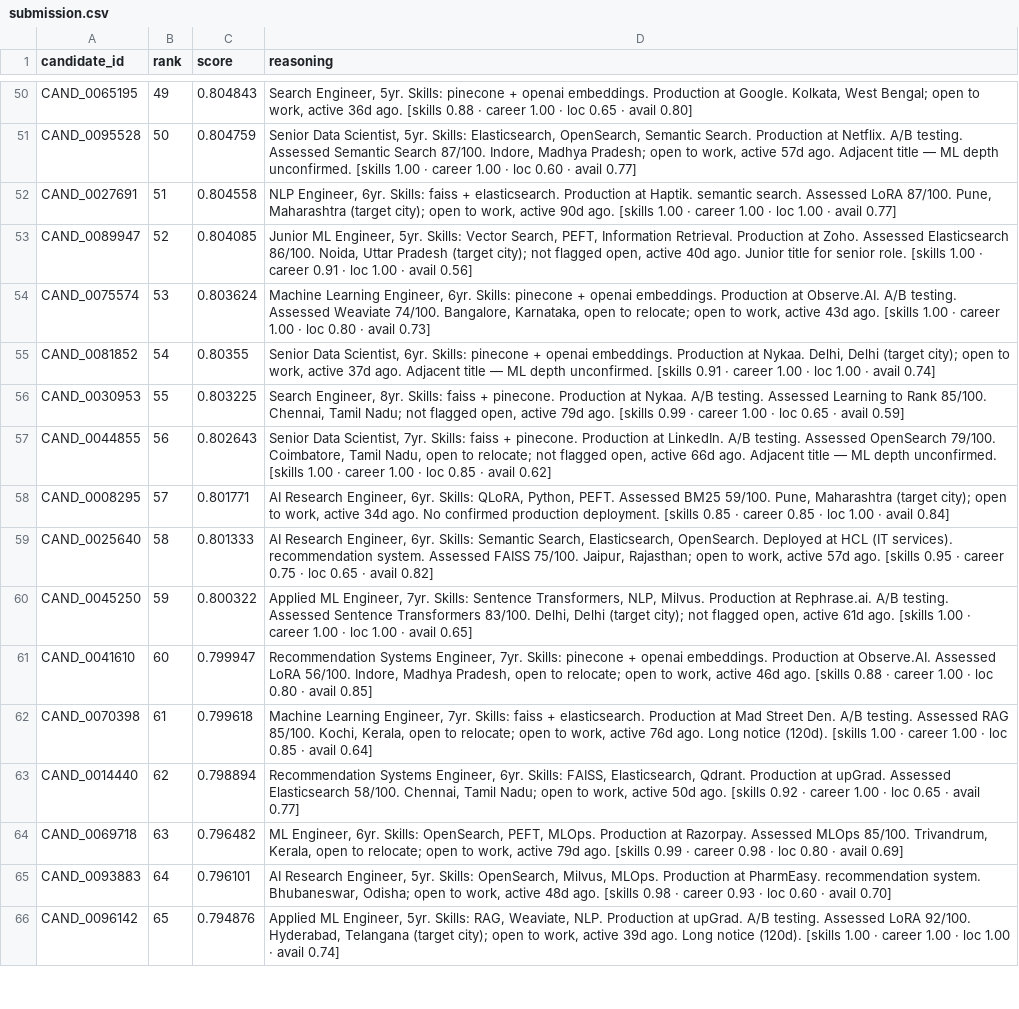
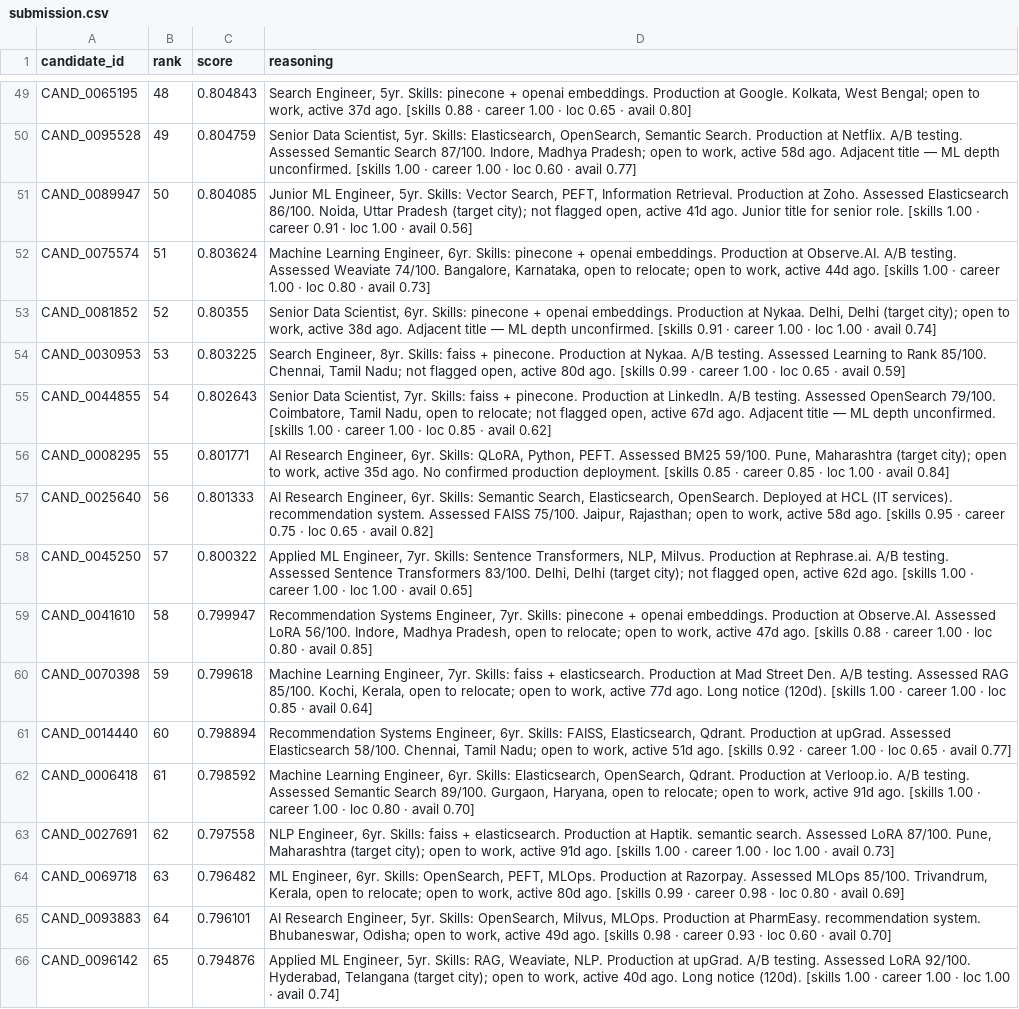
Before and after one commit to VISHALIN-rgm/Intelligent_Candidate_Discovery, a CSV file: data/submission.csv, drawn as a sheet; only a part is shown, gaps mark what is left out; removed rows and columns are numbered as before the commit, all else as after; the diff covers the shown part only; the diff names each change by its address in the sheet, - before the commit and + after, or states it on an @@ line.

```diff
--- a/data/submission.csv
+++ b/data/submission.csv
-B49 (rank): 49
+B49 (rank): 48
-D49 (reasoning): …work, active 36d ago. [skills…
+D49 (reasoning): …work, active 37d ago. [skills…
-B50 (rank): 50
+B50 (rank): 49
-D50 (reasoning): …work, active 57d ago. Adjacent…
+D50 (reasoning): …work, active 58d ago. Adjacent…
-row 52: CAND_0027691 | 51 | 0.804558 | NLP Engineer, 6yr. Skills: faiss + elasticsearch. Production at Haptik. semantic search. Assessed LoRA 87/100. Pune, Maharashtra (target city); open to work, active 90d ago. [skills 1.00 · career 1.00 · loc 1.00 · avail 0.77]
-B51 (rank): 52
+B51 (rank): 50
-D51 (reasoning): …open, active 40d ago. Junior…
+D51 (reasoning): …open, active 41d ago. Junior…
-B52 (rank): 53
+B52 (rank): 51
-D52 (reasoning): …work, active 43d ago. [skills…
+D52 (reasoning): …work, active 44d ago. [skills…
-B53 (rank): 54
+B53 (rank): 52
-D53 (reasoning): …work, active 37d ago. Adjacent…
+D53 (reasoning): …work, active 38d ago. Adjacent…
-B54 (rank): 55
+B54 (rank): 53
-D54 (reasoning): …open, active 79d ago. [skills…
+D54 (reasoning): …open, active 80d ago. [skills…
-B55 (rank): 56
+B55 (rank): 54
-D55 (reasoning): …open, active 66d ago. Adjacent…
+D55 (reasoning): …open, active 67d ago. Adjacent…
-B56 (rank): 57
+B56 (rank): 55
-D56 (reasoning): …work, active 34d ago. No…
+D56 (reasoning): …work, active 35d ago. No…
-B57 (rank): 58
+B57 (rank): 56
-D57 (reasoning): …work, active 57d ago. [skills…
+D57 (reasoning): …work, active 58d ago. [skills…
-B58 (rank): 59
+B58 (rank): 57
-D58 (reasoning): …open, active 61d ago. [skills…
+D58 (reasoning): …open, active 62d ago. [skills…
-B59 (rank): 60
+B59 (rank): 58
-D59 (reasoning): …work, active 46d ago. [skills…
+D59 (reasoning): …work, active 47d ago. [skills…
-B60 (rank): 61
+B60 (rank): 59
-D60 (reasoning): …work, active 76d ago. Long…
+D60 (reasoning): …work, active 77d ago. Long…
-B61 (rank): 62
+B61 (rank): 60
-D61 (reasoning): …work, active 50d ago. [skills…
+D61 (reasoning): …work, active 51d ago. [skills…
+row 62: CAND_0006418 | 61 | 0.798592 | Machine Learning Engineer, 6yr. Skills: Elasticsearch, OpenSearch, Qdrant. Production at Verloop.io. A/B testing. Assessed Semantic Search 89/100. Gurgaon, Haryana, open to relocate; open to work, active 91d ago. [skills 1.00 · career 1.00 · loc 0.80 · avail 0.70]
+row 63: CAND_0027691 | 62 | 0.797558 | NLP Engineer, 6yr. Skills: faiss + elasticsearch. Production at Haptik. semantic search. Assessed LoRA 87/100. Pune, Maharashtra (target city); open to work, active 91d ago. [skills 1.00 · career 1.00 · loc 1.00 · avail 0.73]
-D64 (reasoning): …work, active 79d ago. [skills…
+D64 (reasoning): …work, active 80d ago. [skills…
-D65 (reasoning): …work, active 48d ago. [skills…
+D65 (reasoning): …work, active 49d ago. [skills…
-D66 (reasoning): …work, active 39d ago. Long…
+D66 (reasoning): …work, active 40d ago. Long…
```
Also changed, not shown: 1 added row, 2 removed rows and 67 edited cells elsewhere in this file, 3 other files.
